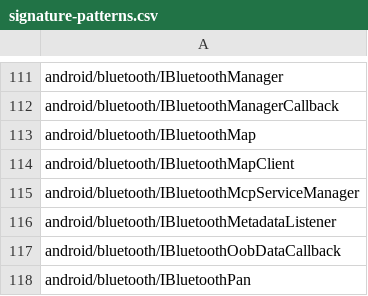
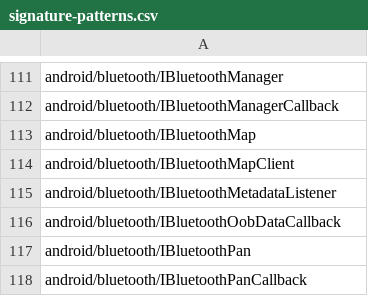
Before and after one commit to msft-mirror-aosp/platform.prebuilts.module_sdk.Bluetooth, a CSV file: current/hiddenapi/signature-patterns.csv, drawn as a sheet; only a part is shown, gaps mark what is left out; the shorter side is filled out with more unchanged rows; the diff names each change by its address in the sheet, - before the commit and + after, or states it on an @@ line.

Commit message:
RESTRICT AUTOMERGE Drop Bluetooth prebuilt files to Android source tree.
The following files have been updated as part of this change:

current/Android.bp
current/snapshot-creation-build-number.txt
current/sdk_library/system/framework-bluetooth-removed.txt
current/sdk_library/system/framework-bluetooth-stubs.jar
current/sdk_library/system/framework-bluetooth.srcjar
current/sdk_library/system/framework-bluetooth.txt
current/sdk_library/system/framework-bluetooth_annotations.zip
current/sdk_library/module-lib/framework-bluetooth-removed.txt
current/sdk_library/module-lib/framework-bluetooth-stubs.jar
current/sdk_library/module-lib/framework-bluetooth.srcjar
current/sdk_library/module-lib/framework-bluetooth.txt
current/sdk_library/module-lib/framework-bluetooth_annotations.zip
current/sdk_library/public/framework-bluetooth-removed.txt
current/sdk_library/public/framework-bluetooth-stubs.jar
current/sdk_library/public/framework-bluetooth.srcjar
current/sdk_library/public/framework-bluetooth.txt
current/sdk_library/public/framework-bluetooth_annotations.zip
current/hiddenapi/annotation-flags.csv
current/hiddenapi/filtered-flags.csv
current/hiddenapi/filtered-stub-flags.csv
current/hiddenapi/hiddenapi-max-target-r-low-priority.txt
current/hiddenapi/hiddenapi-unsupported.txt
current/hiddenapi/index.csv
current/hiddenapi/metadata.csv
current/hiddenapi/signature-patterns.csv
current/licenses/build/soong/licenses/LICENSE
current/java_systemserver_libs/snapshot/jars/are/invalid/service-bluetooth.jar
current/compat_configs/bluetooth-compat-config/bluetooth-compat-config_meta.xml
current/compat_configs/bluetoothapk-platform-compat-config/bluetoothapk-platform-compat-config_meta.xml
current/compat_configs/framework-bluetooth-compat-config/framework-bluetooth-compat-config_meta.xml

Built here: ab/13438114

This build IS suitable for public release.

The change is generated with prebuilt drop tool.

Test: presubmit
Bug: 316565579
Change-Id: I3364b79baac7e303f4503c147aaa459859bdc173

```diff
--- a/current/hiddenapi/signature-patterns.csv
+++ b/current/hiddenapi/signature-patterns.csv
-row 115: android/bluetooth/IBluetoothMcpServiceManager
```
Also changed, not shown: current/hiddenapi/filtered-flags.csv, current/hiddenapi/filtered-stub-flags.csv, 10 other files.
